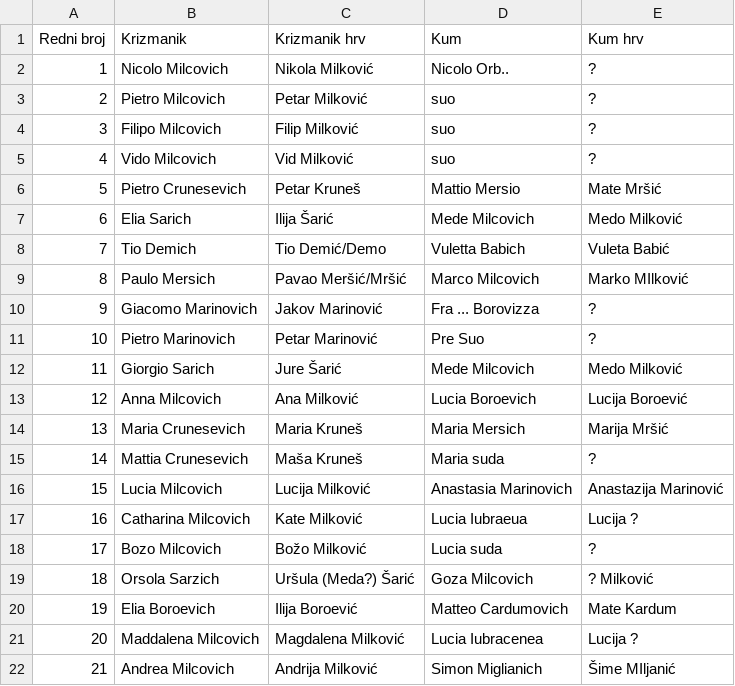
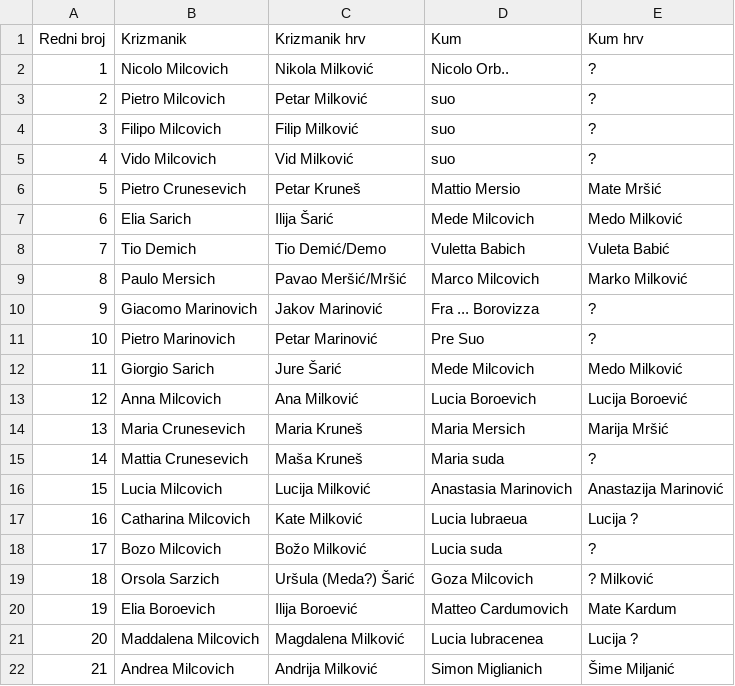
Before and after one commit to LovreMitrovic/LovreMitrovic.github.io, a CSV file: genealogy/popis-krizmanih-medvida-1696/popis.csv, drawn as a sheet.

```diff
--- a/genealogy/popis-krizmanih-medvida-1696/popis.csv
+++ b/genealogy/popis-krizmanih-medvida-1696/popis.csv
@@ -8,3 +8,3 @@ Redni broj,Krizmanik,Krizmanik hrv,Kum,Kum hrv
 7,Tio Demich,Tio Demić/Demo,Vuletta Babich,Vuleta Babić
-8,Paulo Mersich,Pavao Meršić/Mršić,Marco Milcovich,Marko MIlković
+8,Paulo Mersich,Pavao Meršić/Mršić,Marco Milcovich,Marko Milković
 9,Giacomo Marinovich,Jakov Marinović,Fra ... Borovizza,?
@@ -21,2 +21,2 @@ Redni broj,Krizmanik,Krizmanik hrv,Kum,Kum hrv
 20,Maddalena Milcovich,Magdalena Milković,Lucia Iubracenea,Lucija ?
-21,Andrea Milcovich,Andrija Milković,Simon Miglianich,Šime MIljanić
+21,Andrea Milcovich,Andrija Milković,Simon Miglianich,Šime Miljanić
```
Also changed, not shown: 2 other files.
